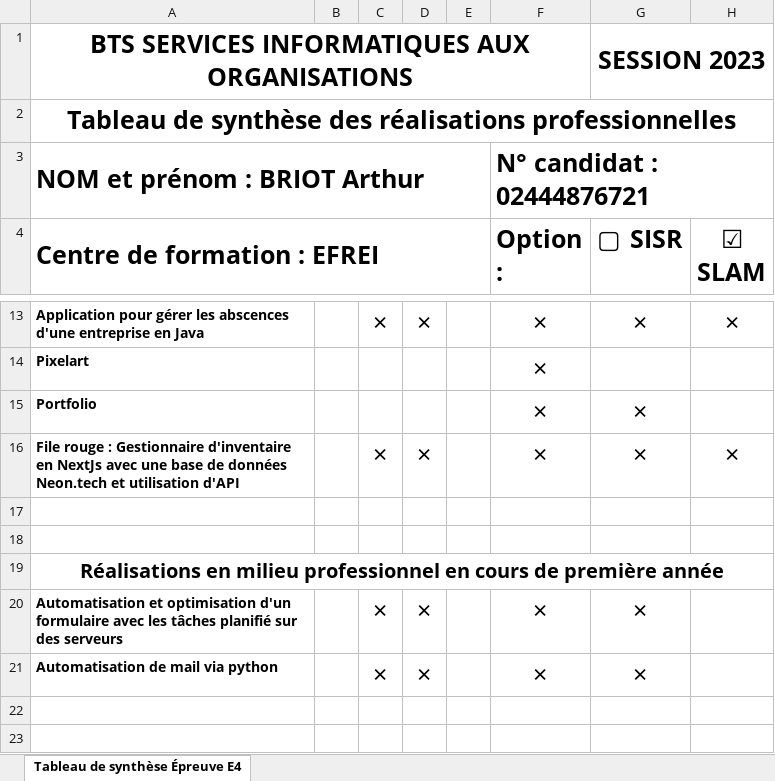
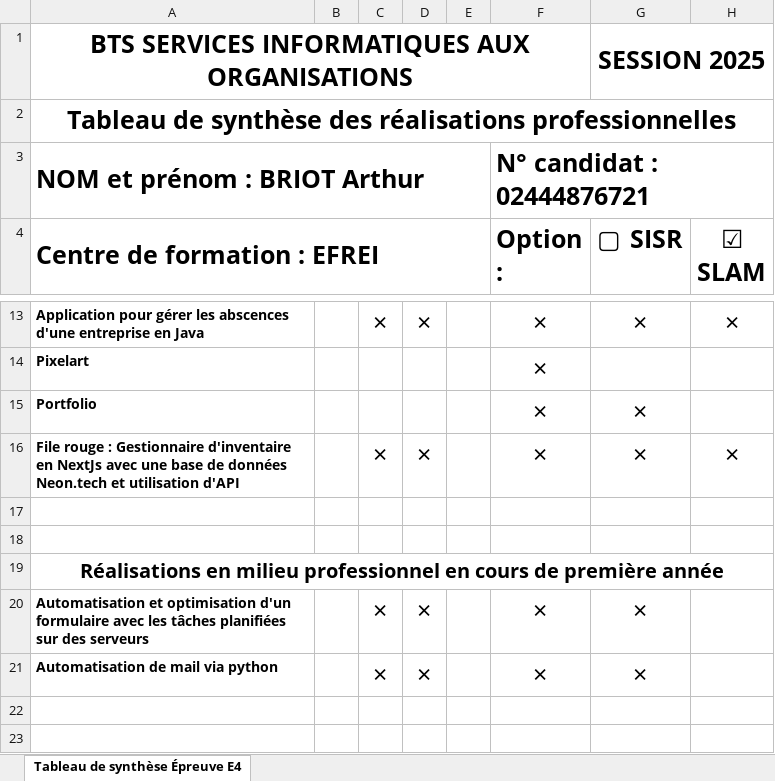
Before and after one commit to arthur-b-efrei/Portefolio-BTS, an Excel workbook: public/documents/Arthur_Briot_e5.xlsx, sheet Tableau de synthèse Épreuve E4, drawn as a sheet; only a part is shown, gaps mark what is left out; values as stored, in another font and other column widths than the file's, no borders; the diff names each change by its address in the sheet, - before the commit and + after, or states it on an @@ line.

Commit message:
Correction orthographe

```diff
--- a/public/documents/Arthur_Briot_e5.xlsx (sheet Tableau de synthèse Épreuve E4)
+++ b/public/documents/Arthur_Briot_e5.xlsx (sheet Tableau de synthèse Épreuve E4)
-G1 (▢ SISR): SESSION 2023
+G1 (▢ SISR): SESSION 2025
-A20 (Centre de formation : EFREI): …les tâches planifié sur des…
+A20 (Centre de formation : EFREI): …les tâches planifiées sur des…
```
